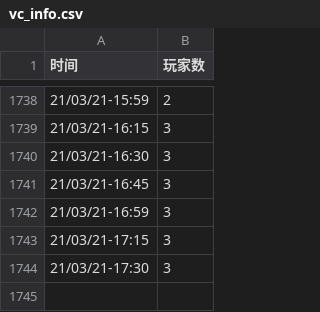
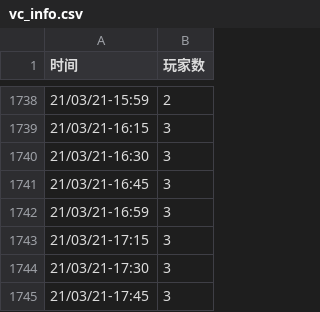
Before and after one commit to VancraftServer/vc-info, a CSV file: vc_info.csv, drawn as a sheet; only a part is shown, gaps mark what is left out.

```diff
--- a/vc_info.csv
+++ b/vc_info.csv
@@ -1744 +1744,2 @@
 21/03/21-17:30,3
+21/03/21-17:45,3
```
Also changed, not shown: 1 other file.
